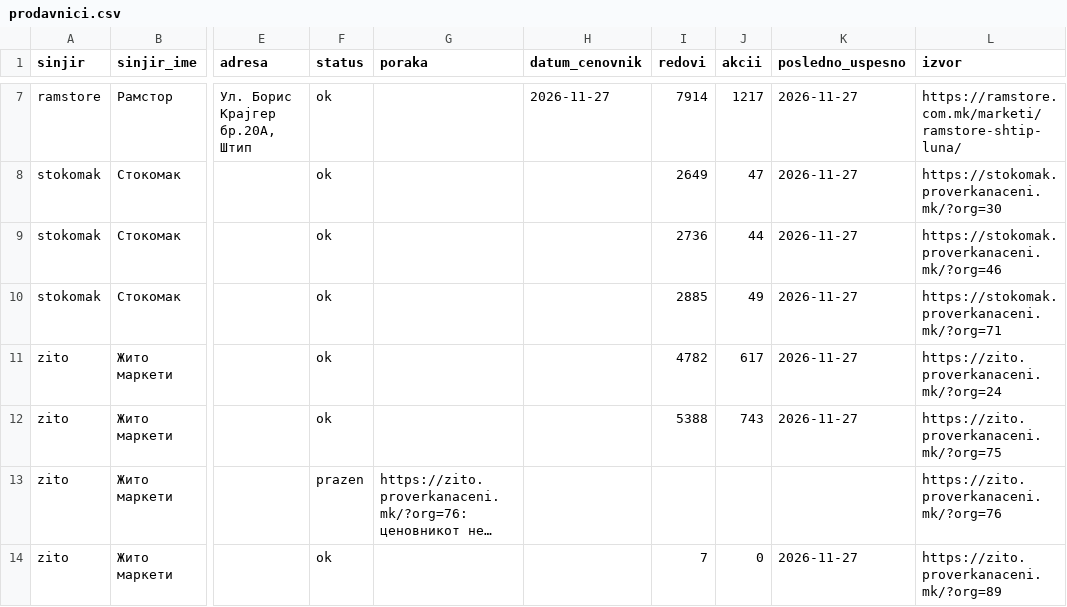
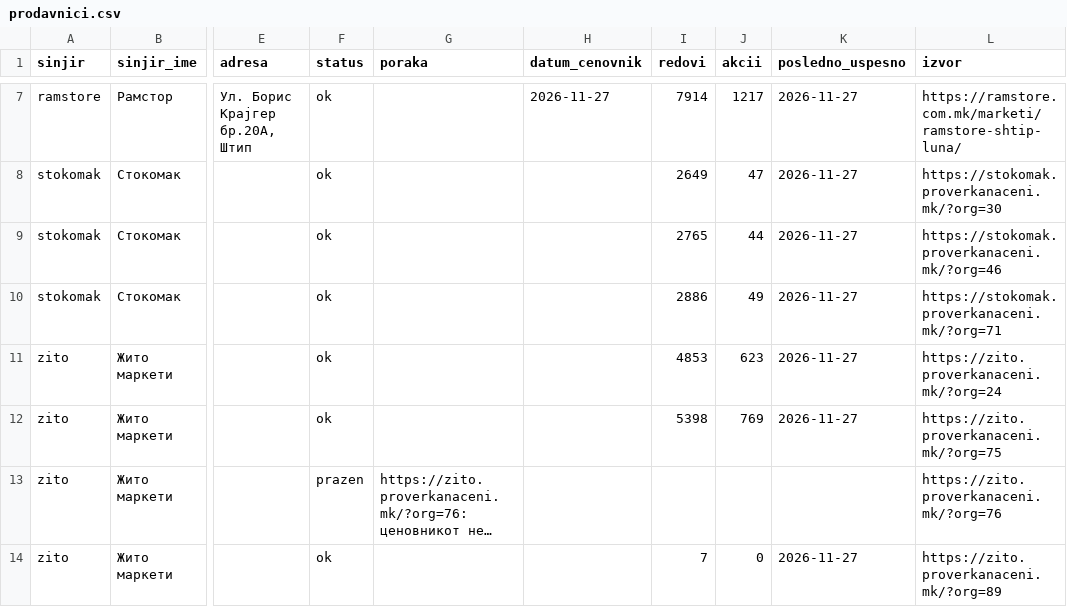
Before and after one commit to zorannastov-blip/stip-akcii, a CSV file: podatoci/prodavnici.csv, drawn as a sheet; only a part is shown, gaps mark what is left out; long unchanged cells end in …; the diff names each change by its address in the sheet, - before the commit and + after, or states it on an @@ line.

```diff
--- a/podatoci/prodavnici.csv
+++ b/podatoci/prodavnici.csv
-I9 (redovi): 2736
+I9 (redovi): 2765
-I10 (redovi): 2885
+I10 (redovi): 2886
-I11 (redovi): 4782
+I11 (redovi): 4853
-J11 (akcii): 617
+J11 (akcii): 623
-I12 (redovi): 5388
+I12 (redovi): 5398
-J12 (akcii): 743
+J12 (akcii): 769
```
Also changed, not shown: podatoci/akcii/aktivni.csv, podatoci/sostojba/stokomak-46.csv, 6 other files.
